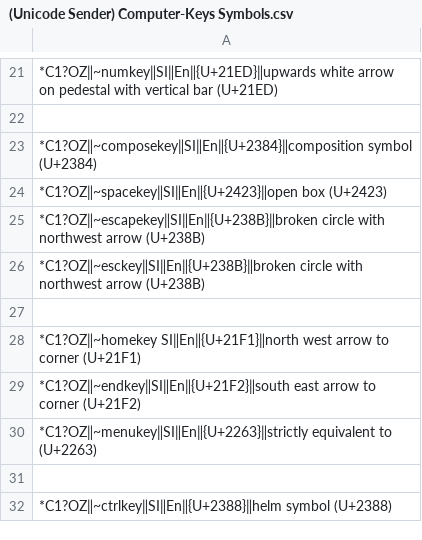
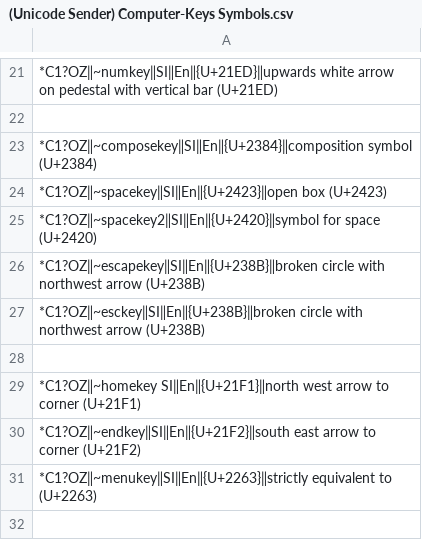
Before and after one commit to SalviaSage/Custom-Libraries, a CSV file: Unicode Senders/(Unicode Sender) Computer-Keys Symbols.csv, drawn as a sheet; only a part is shown, gaps mark what is left out; the shorter side is filled out with more unchanged rows.

Commit message:
Update (Unicode Sender) Computer-Keys Symbols.csv

```diff
--- a/Unicode Senders/(Unicode Sender) Computer-Keys Symbols.csv
+++ b/Unicode Senders/(Unicode Sender) Computer-Keys Symbols.csv
@@ -24,2 +24,3 @@
 *C1?OZ‖~spacekey‖SI‖En‖{U+2423}‖open box (U+2423)
+*C1?OZ‖~spacekey2‖SI‖En‖{U+2420}‖symbol for space (U+2420)
 *C1?OZ‖~escapekey‖SI‖En‖{U+238B}‖broken circle with northwest arrow (U+238B)
```
